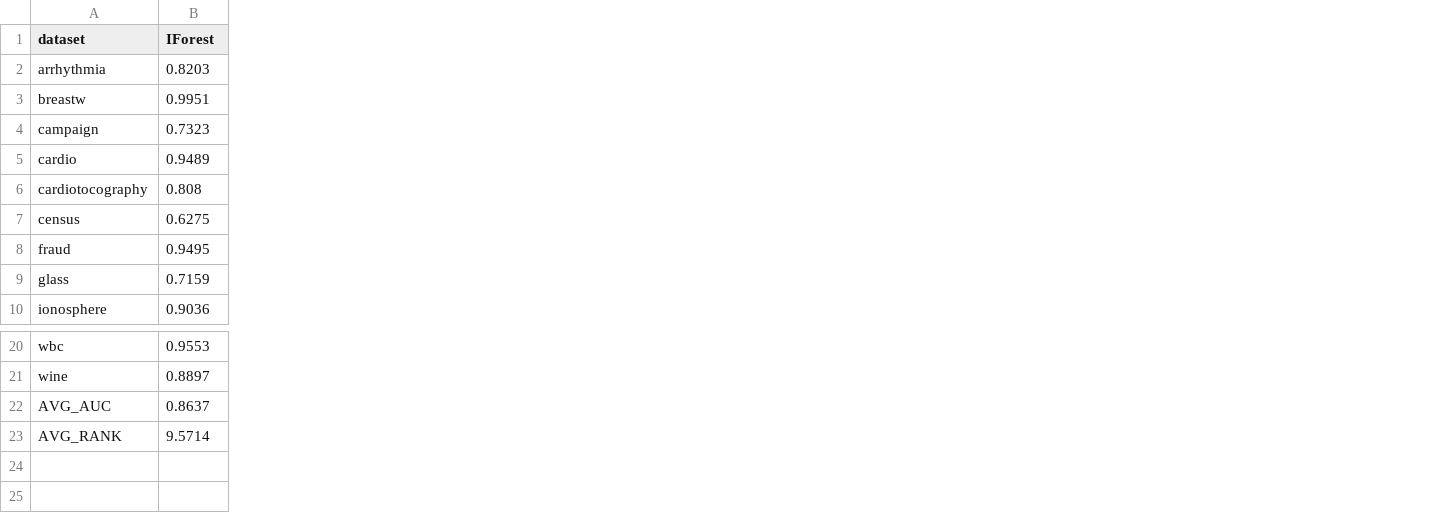
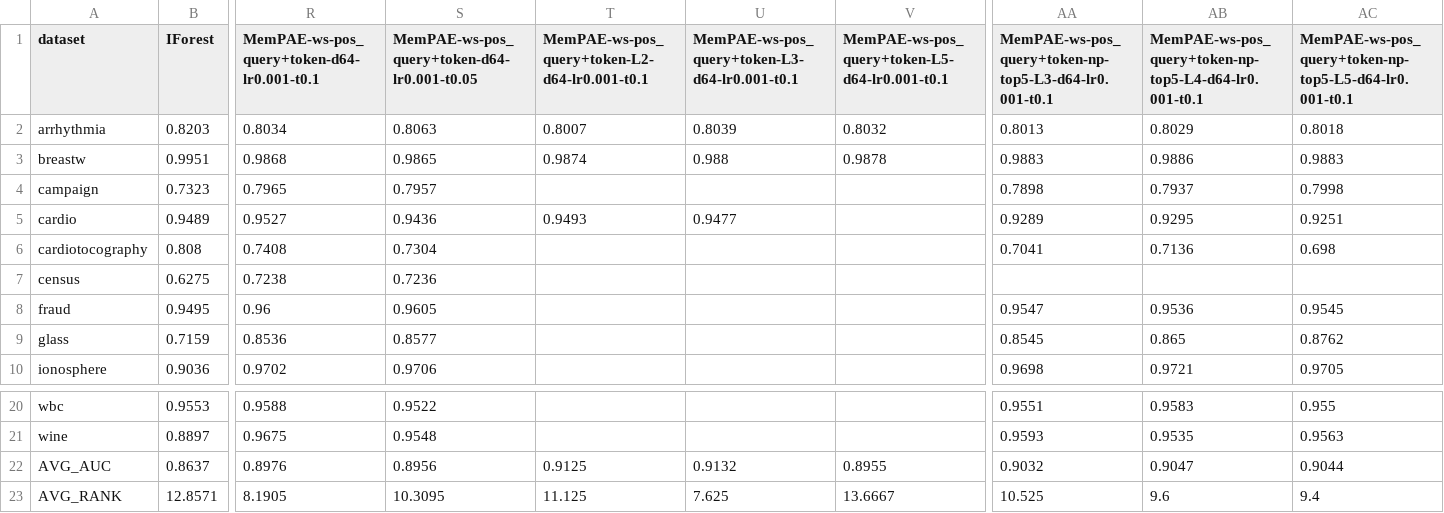
Before and after one commit to Cheol-Will/perceiver-ad, a CSV file: metrics/ratio_1.0_AUCROC_T.csv, drawn as a sheet; only a part is shown, gaps mark what is left out; removed rows and columns are numbered as before the commit, all else as after; rows hold the shown columns only; the diff names each change by its address in the sheet, - before the commit and + after, or states it on an @@ line.

```diff
--- a/metrics/ratio_1.0_AUCROC_T.csv
+++ b/metrics/ratio_1.0_AUCROC_T.csv
+column R, rows 1-10: MemPAE-ws-pos_query+token-d64-lr0.001-t0.1 | 0.8034 | 0.9868 | 0.7965 | 0.9527 | 0.7408 | 0.7238 | 0.96 | 0.8536 | 0.9702; rows 20-22: 0.9588 | 0.9675 | 0.8976
+column S, rows 1-10: MemPAE-ws-pos_query+token-d64-lr0.001-t0.05 | 0.8063 | 0.9865 | 0.7957 | 0.9436 | 0.7304 | 0.7236 | 0.9605 | 0.8577 | 0.9706; rows 20-22: 0.9522 | 0.9548 | 0.8956
+column T, rows 1-5: MemPAE-ws-pos_query+token-L2-d64-lr0.001-t0.1 | 0.8007 | 0.9874 |  | 0.9493; row 22: 0.9125
+column U, rows 1-5: MemPAE-ws-pos_query+token-L3-d64-lr0.001-t0.1 | 0.8039 | 0.988 |  | 0.9477; row 22: 0.9132
+column V, rows 1-3: MemPAE-ws-pos_query+token-L5-d64-lr0.001-t0.1 | 0.8032 | 0.9878; row 22: 0.8955
+column AA, rows 1-10: MemPAE-ws-pos_query+token-np-top5-L3-d64-lr0.001-t0.1 | 0.8013 | 0.9883 | 0.7898 | 0.9289 | 0.7041 |  | 0.9547 | 0.8545 | 0.9698; rows 20-22: 0.9551 | 0.9593 | 0.9032
+column AB, rows 1-10: MemPAE-ws-pos_query+token-np-top5-L4-d64-lr0.001-t0.1 | 0.8029 | 0.9886 | 0.7937 | 0.9295 | 0.7136 |  | 0.9536 | 0.865 | 0.9721; rows 20-22: 0.9583 | 0.9535 | 0.9047
+column AC, rows 1-10: MemPAE-ws-pos_query+token-np-top5-L5-d64-lr0.001-t0.1 | 0.8018 | 0.9883 | 0.7998 | 0.9251 | 0.698 |  | 0.9545 | 0.8762 | 0.9705; rows 20-22: 0.955 | 0.9563 | 0.9044
-row 23: AVG_RANK | 9.5714
+row 23: AVG_RANK | 12.8571 | 8.1905 | 10.3095 | 11.125 | 7.625 | 13.6667 | 10.525 | 9.6 | 9.4
```
Also changed, not shown: metrics/ratio_1.0_AUCPR.csv, metrics/ratio_1.0_AUCPR_T.csv, 44 other files.
